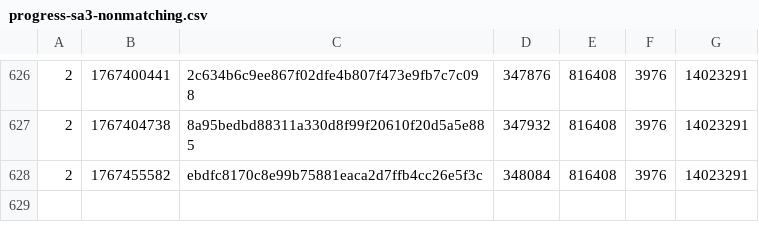
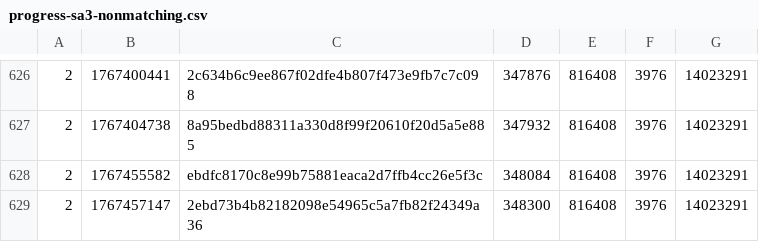
Before and after one commit to SAT-R/sa3, a CSV file: reports/progress-sa3-nonmatching.csv, drawn as a sheet; only a part is shown, gaps mark what is left out; the diff names each change by its address in the sheet, - before the commit and + after, or states it on an @@ line.

```diff
--- a/reports/progress-sa3-nonmatching.csv
+++ b/reports/progress-sa3-nonmatching.csv
+row 629: 2 | 1767457147 | 2ebd73b4b82182098e54965c5a7fb82f24349a36 | 348300 | 816408 | 3976 | 14023291
```
Also changed, not shown: reports/progress-sa3-matching.csv, 2 other files.
